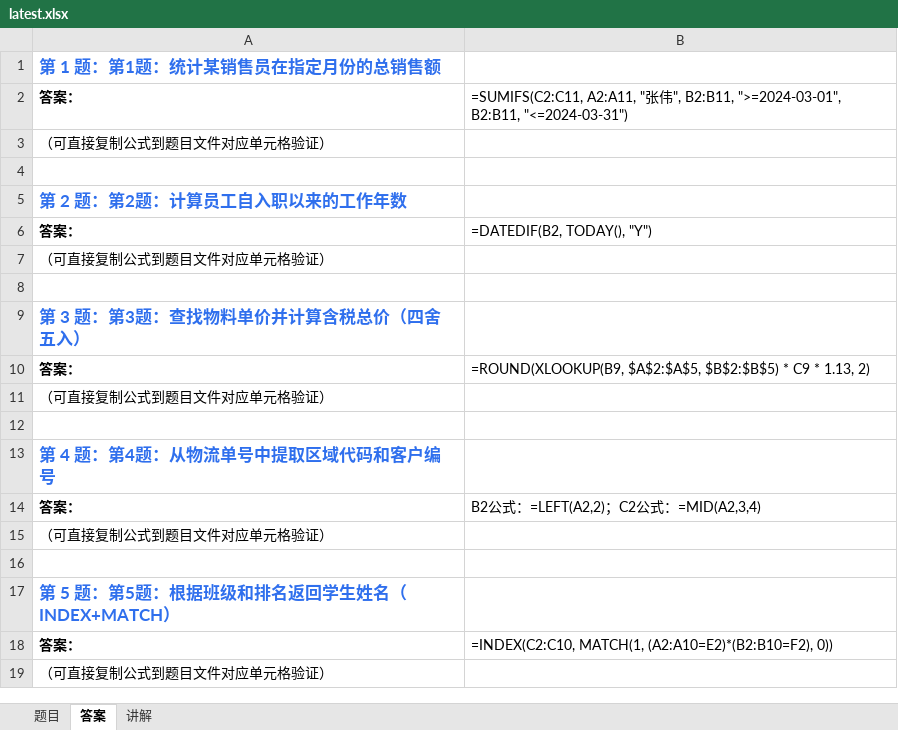
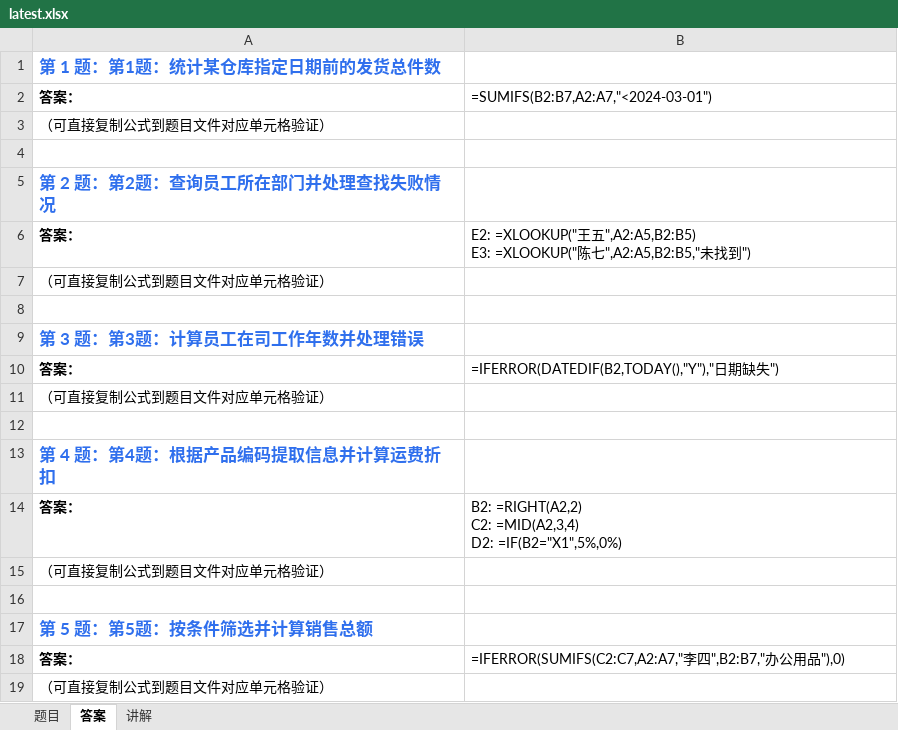
Before and after one commit to Fiona0706/English-Daily-Speaking, an Excel workbook: excel/latest.xlsx, sheet 答案, drawn as a sheet; values as stored, in another font and other column widths than the file's, no borders; formulas without a stored value are shown as written; ↵ is a line break in a cell; the diff names each change by its address in the sheet, - before the commit and + after, or states it on an @@ line.

```diff
--- a/excel/latest.xlsx (sheet 答案)
+++ b/excel/latest.xlsx (sheet 答案)
-A1: 第 1 题：第1题：统计某销售员在指定月份的总销售额
+A1: 第 1 题：第1题：统计某仓库指定日期前的发货总件数
-B2: =SUMIFS(C2:C11, A2:A11, "张伟", B2:B11, ">=2024-03-01", B2:B11, "<=2024-03-31")
+B2: =SUMIFS(B2:B7,A2:A7,"<2024-03-01")
-A5: 第 2 题：第2题：计算员工自入职以来的工作年数
+A5: 第 2 题：第2题：查询员工所在部门并处理查找失败情况
-B6: =DATEDIF(B2, TODAY(), "Y")
+B6: E2: =XLOOKUP("王五",A2:A5,B2:B5) ↵ E3: =XLOOKUP("陈七",A2:A5,B2:B5,"未找到")
-A9: 第 3 题：第3题：查找物料单价并计算含税总价（四舍五入）
+A9: 第 3 题：第3题：计算员工在司工作年数并处理错误
-B10: =ROUND(XLOOKUP(B9, $A$2:$A$5, $B$2:$B$5) * C9 * 1.13, 2)
+B10: =IFERROR(DATEDIF(B2,TODAY(),"Y"),"日期缺失")
-A13: 第 4 题：第4题：从物流单号中提取区域代码和客户编号
+A13: 第 4 题：第4题：根据产品编码提取信息并计算运费折扣
-B14: B2公式：=LEFT(A2,2)；C2公式：=MID(A2,3,4)
+B14: B2: =RIGHT(A2,2) ↵ C2: =MID(A2,3,4) ↵ D2: =IF(B2="X1",5%,0%)
-A17: 第 5 题：第5题：根据班级和排名返回学生姓名（INDEX+MATCH）
+A17: 第 5 题：第5题：按条件筛选并计算销售总额
-B18: =INDEX(C2:C10, MATCH(1, (A2:A10=E2)*(B2:B10=F2), 0))
+B18: =IFERROR(SUMIFS(C2:C7,A2:A7,"李四",B2:B7,"办公用品"),0)
```
Also changed, not shown: sheet 题目, sheet 讲解, 22 other files.
